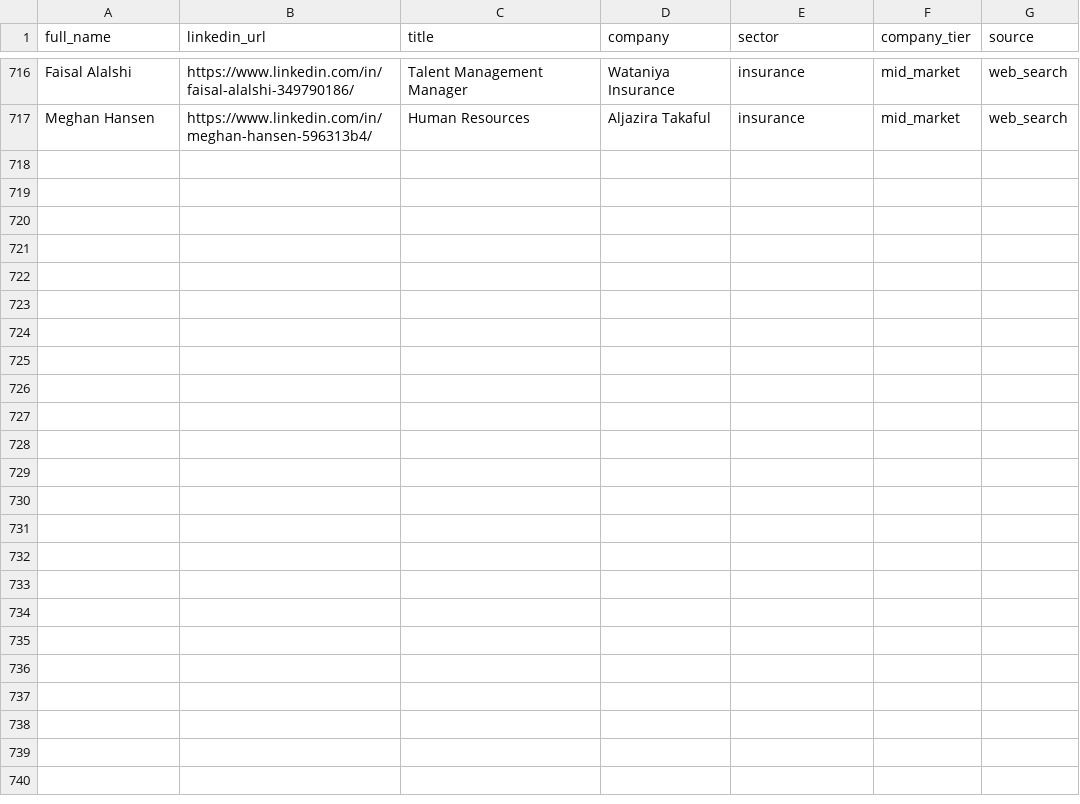
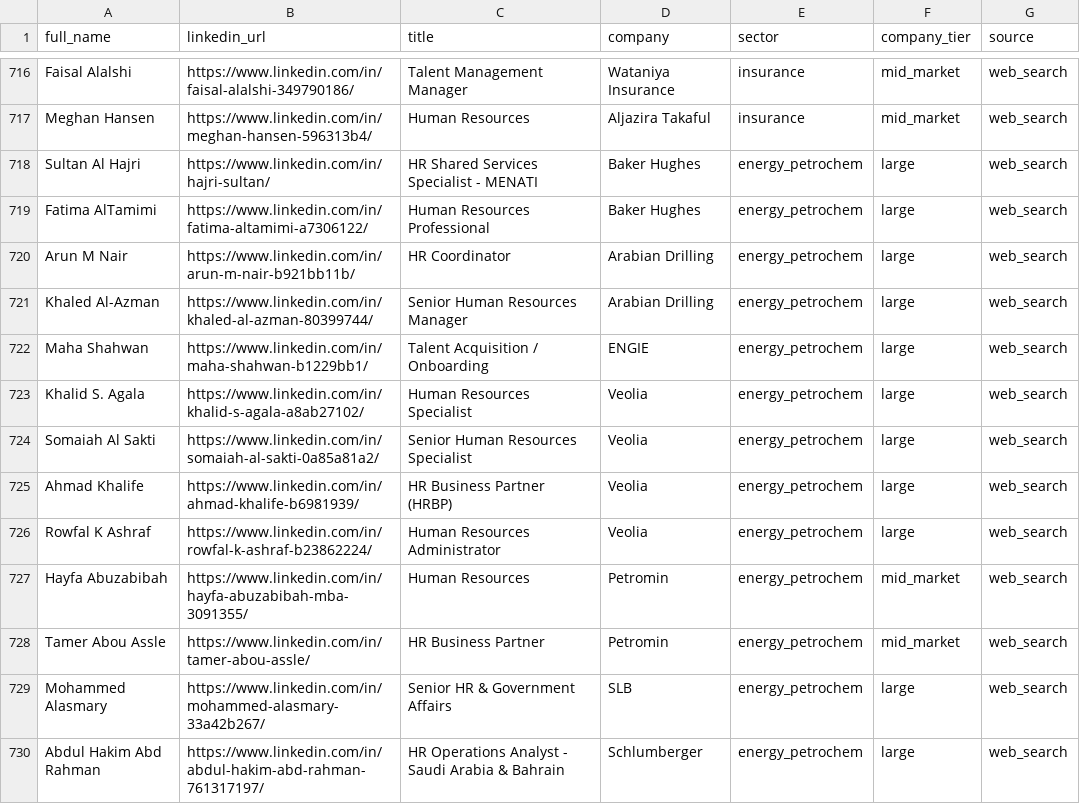
Before and after one commit to alajwadha/Massar, a CSV file: data/hr_contacts.clean.csv, drawn as a sheet; only a part is shown, gaps mark what is left out; the diff covers the shown part only.

```diff
--- a/data/hr_contacts.clean.csv
+++ b/data/hr_contacts.clean.csv
@@ -717 +717,14 @@ Faisal Alalshi,https://www.linkedin.com/in/faisal-alalshi-349790186/,Talent Mana
 Meghan Hansen,https://www.linkedin.com/in/meghan-hansen-596313b4/,Human Resources,Aljazira Takaful,insurance,mid_market,web_search
+Sultan Al Hajri,https://www.linkedin.com/in/hajri-sultan/,HR Shared Services Specialist - MENATI,Baker Hughes,energy_petrochem,large,web_search
+Fatima AlTamimi,https://www.linkedin.com/in/fatima-altamimi-a7306122/,Human Resources Professional,Baker Hughes,energy_petrochem,large,web_search
+Arun M Nair,https://www.linkedin.com/in/arun-m-nair-b921bb11b/,HR Coordinator,Arabian Drilling,energy_petrochem,large,web_search
+Khaled Al-Azman,https://www.linkedin.com/in/khaled-al-azman-80399744/,Senior Human Resources Manager,Arabian Drilling,energy_petrochem,large,web_search
+Maha Shahwan,https://www.linkedin.com/in/maha-shahwan-b1229bb1/,Talent Acquisition / Onboarding,ENGIE,energy_petrochem,large,web_search
+Khalid S. Agala,https://www.linkedin.com/in/khalid-s-agala-a8ab27102/,Human Resources Specialist,Veolia,energy_petrochem,large,web_search
+Somaiah Al Sakti,https://www.linkedin.com/in/somaiah-al-sakti-0a85a81a2/,Senior Human Resources Specialist,Veolia,energy_petrochem,large,web_search
+Ahmad Khalife,https://www.linkedin.com/in/ahmad-khalife-b6981939/,HR Business Partner (HRBP),Veolia,energy_petrochem,large,web_search
+Rowfal K Ashraf,https://www.linkedin.com/in/rowfal-k-ashraf-b23862224/,Human Resources Administrator,Veolia,energy_petrochem,large,web_search
+Hayfa Abuzabibah,https://www.linkedin.com/in/hayfa-abuzabibah-mba-3091355/,Human Resources,Petromin,energy_petrochem,mid_market,web_search
+Tamer Abou Assle,https://www.linkedin.com/in/tamer-abou-assle/,HR Business Partner,Petromin,energy_petrochem,mid_market,web_search
+Mohammed Alasmary,https://www.linkedin.com/in/mohammed-alasmary-33a42b267/,Senior HR & Government Affairs,SLB,energy_petrochem,large,web_search
+Abdul Hakim Abd Rahman,https://www.linkedin.com/in/abdul-hakim-abd-rahman-761317197/,HR Operations Analyst - Saudi Arabia & Bahrain,Schlumberger,energy_petrochem,large,web_search
```
Also changed, not shown: 12 added rows elsewhere in this file, data/hr_contacts.csv.
